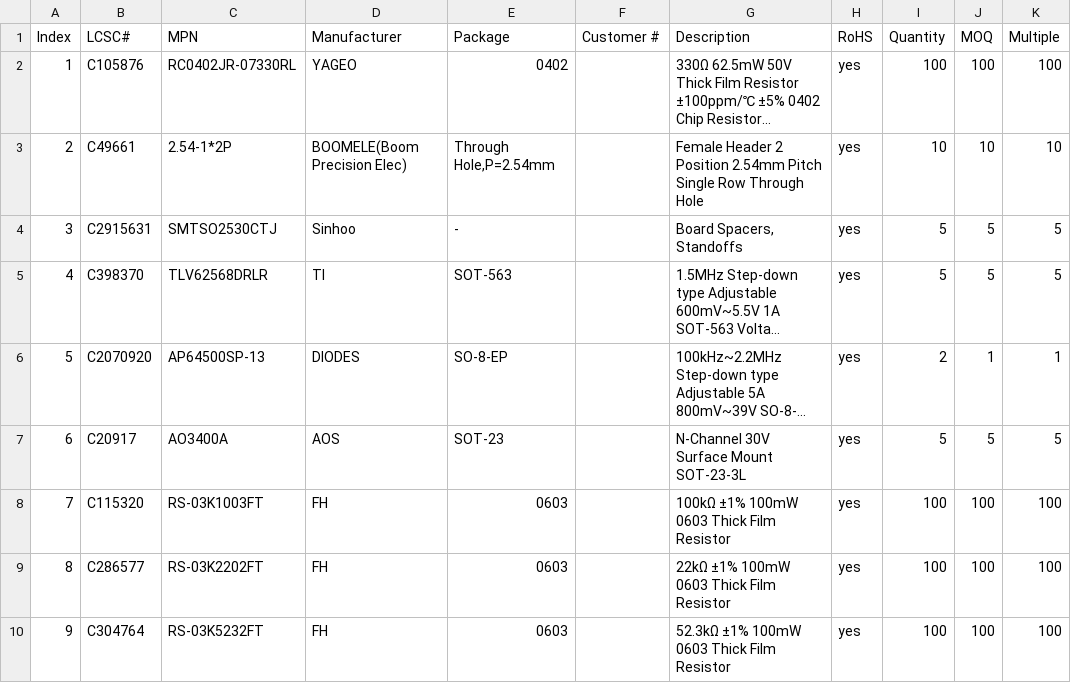
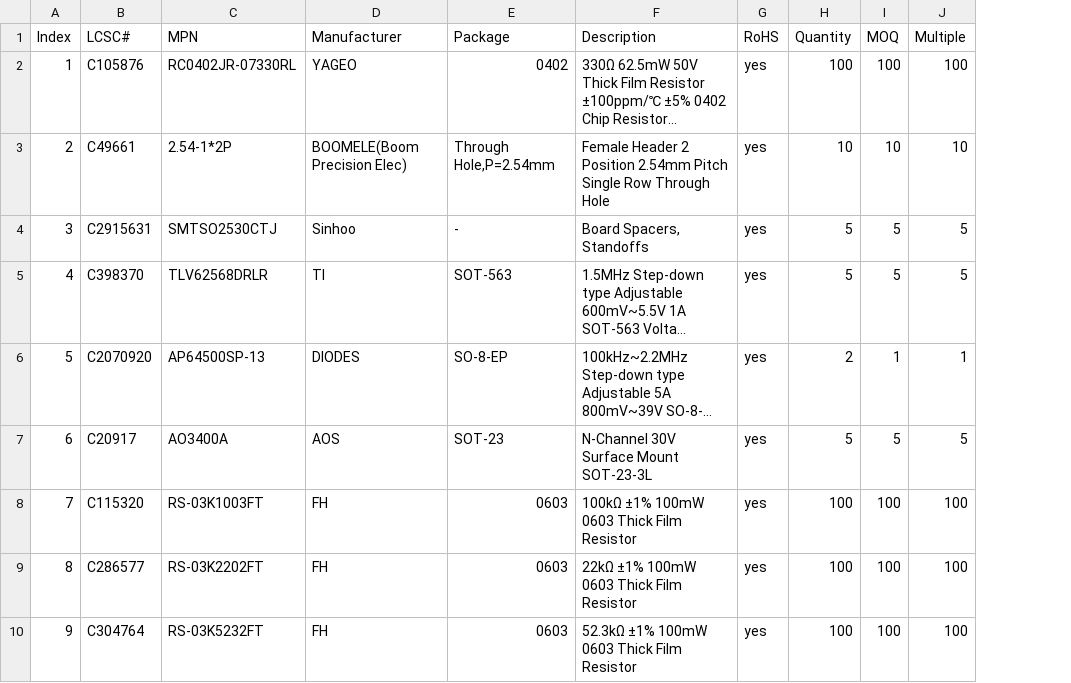
Before and after one commit to httperry/muAtlas, a CSV file: BOM/BOM.csv, drawn as a sheet; only a part is shown; long unchanged cells end in …; the diff names each change by its address in the sheet, - before the commit and + after, or states it on an @@ line.

Commit message:
Removed Customer # column from BOM.csv

```diff
--- a/BOM/BOM.csv
+++ b/BOM/BOM.csv
-column F (Customer #), empty
```
